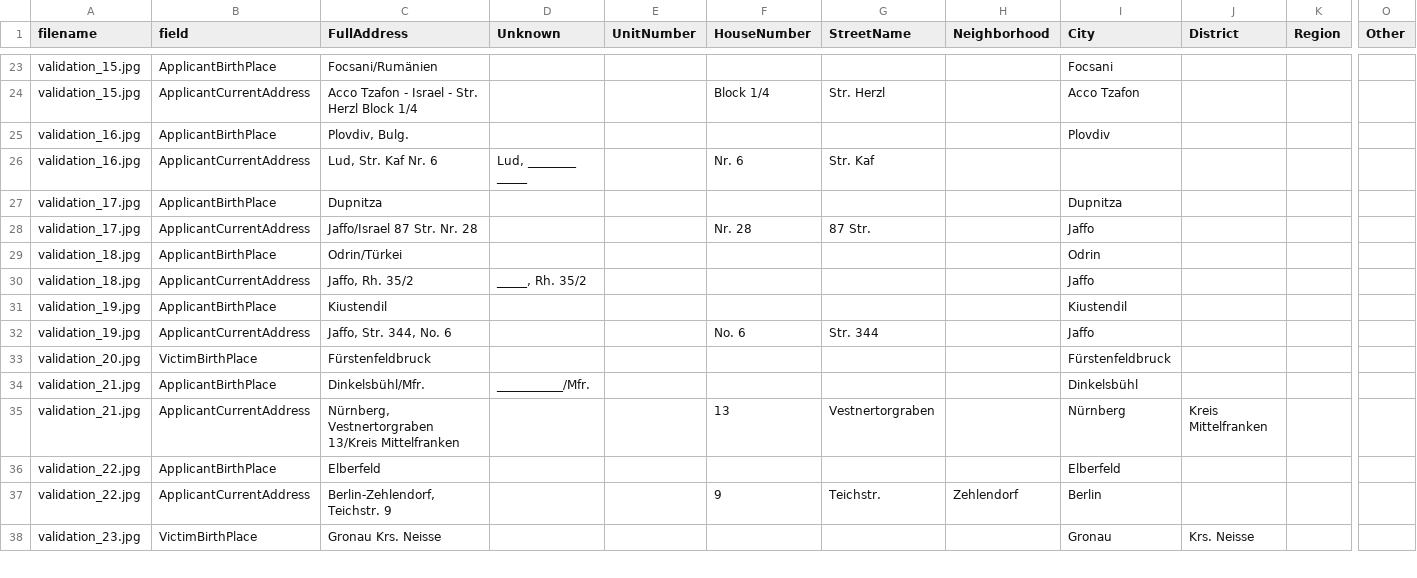
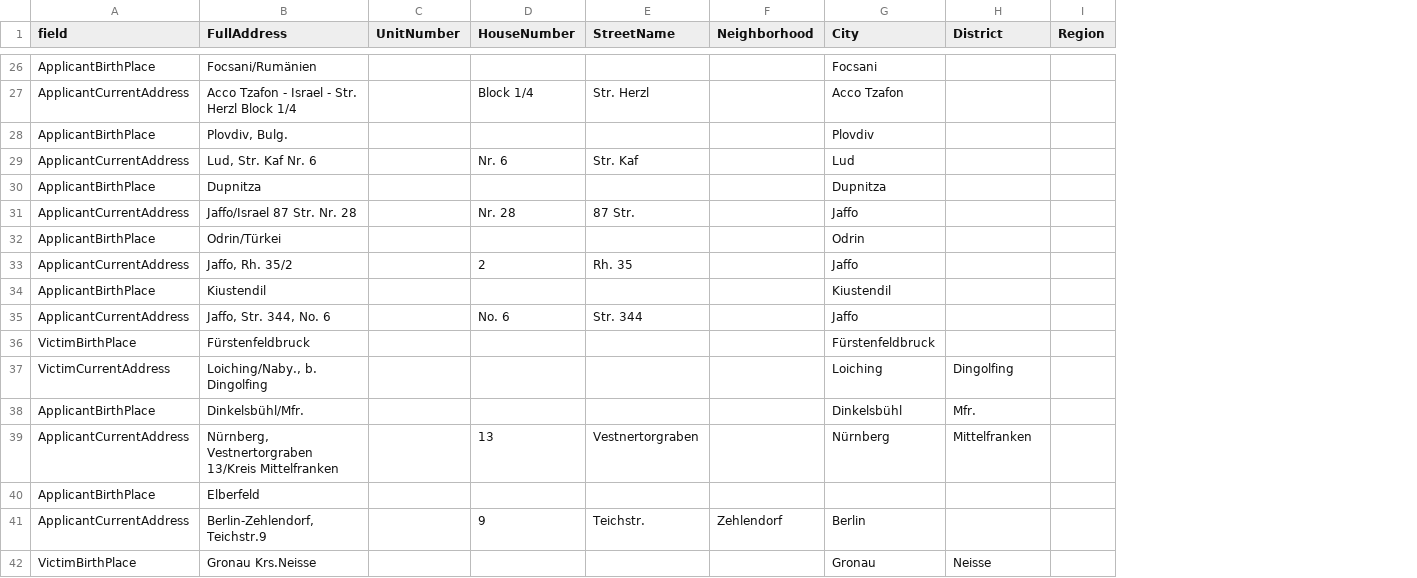
Before and after one commit to ISE-FIZKarlsruhe/bzk-address-parsing, a CSV file: open_data/bzkopen_addresses_val.csv, drawn as a sheet; only a part is shown, gaps mark what is left out; removed rows and columns are numbered as before the commit, all else as after; rows hold the shown columns only; the diff covers the shown part only; the diff names each change by its address in the sheet, - before the commit and + after, or states it on an @@ line.

```diff
--- a/open_data/bzkopen_addresses_val.csv
+++ b/open_data/bzkopen_addresses_val.csv
-column A (filename), rows 23-38: validation_15.jpg | validation_15.jpg | validation_16.jpg | validation_16.jpg | validation_17.jpg | validation_17.jpg | validation_18.jpg | validation_18.jpg | validation_19.jpg | validation_19.jpg | validation_20.jpg | validation_21.jpg | validation_21.jpg | validation_22.jpg | validation_22.jpg | validation_23.jpg
-column D (Unknown), rows 26-34: Lud, ________ _____ |  |  |  | _____, Rh. 35/2 |  |  |  | ___________/Mfr.
-column O (Other), empty
-G29 (City): (empty)
+G29 (City): Lud
-D33 (HouseNumber): (empty)
+D33 (HouseNumber): 2
-E33 (StreetName): (empty)
+E33 (StreetName): Rh. 35
+row 37: VictimCurrentAddress | Loiching/Naby., b. Dingolfing |  |  |  |  | Loiching | Dingolfing
-H38 (District): (empty)
+H38 (District): Mfr.
-H39 (District): Kreis Mittelfranken
+H39 (District): Mittelfranken
-G40 (City): Elberfeld
+G40 (City): (empty)
-B41 (FullAddress): Berlin-Zehlendorf, Teichstr. 9
+B41 (FullAddress): Berlin-Zehlendorf, Teichstr.9
-B42 (FullAddress): Gronau Krs. Neisse
+B42 (FullAddress): Gronau Krs.Neisse
-H42 (District): Krs. Neisse
+H42 (District): Neisse
```
Also changed, not shown: 19 added rows and 65 edited cells elsewhere in this file, open_data/bzkopen_addresses_test.csv, 5 other files.
